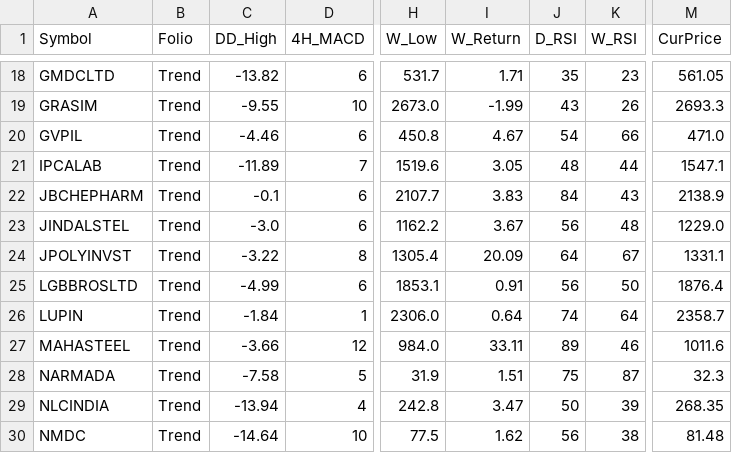
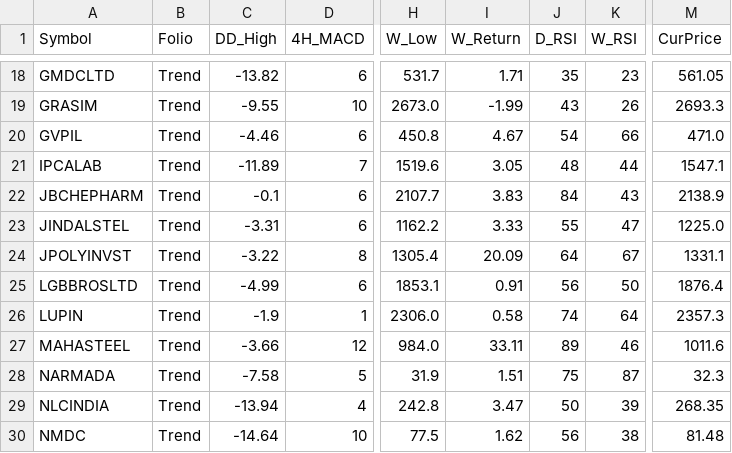
Before and after one commit to aypaninv/market-dashboard, a CSV file: trend_report.csv, drawn as a sheet; only a part is shown, gaps mark what is left out; the diff covers the shown part only; the diff names each change by its address in the sheet, - before the commit and + after, or states it on an @@ line.

```diff
--- a/trend_report.csv
+++ b/trend_report.csv
-C23 (DD_High): -3.0
+C23 (DD_High): -3.31
-I23 (W_Return): 3.67
+I23 (W_Return): 3.33
-J23 (D_RSI): 56
+J23 (D_RSI): 55
-K23 (W_RSI): 48
+K23 (W_RSI): 47
-M23 (CurPrice): 1229.0
+M23 (CurPrice): 1225.0
-C26 (DD_High): -1.84
+C26 (DD_High): -1.9
-I26 (W_Return): 0.64
+I26 (W_Return): 0.58
-M26 (CurPrice): 2358.7
+M26 (CurPrice): 2357.3
```
Also changed, not shown: 1 removed row and 23 edited cells elsewhere in this file, portfolio_report.csv, technical_sector_data.csv, 2 other files.
